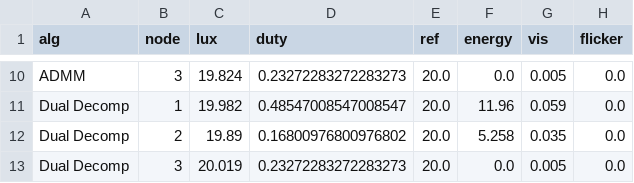
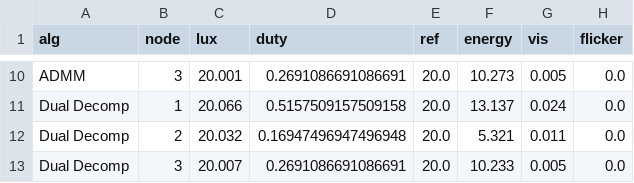
Before and after one commit to joao-tecnico-chad/SCDTR-project, a CSV file: results/alg_comparison_equal.csv, drawn as a sheet; only a part is shown, gaps mark what is left out; the diff covers the shown part only; the diff names each change by its address in the sheet, - before the commit and + after, or states it on an @@ line.

```diff
--- a/results/alg_comparison_equal.csv
+++ b/results/alg_comparison_equal.csv
-C10 (lux): 19.824
+C10 (lux): 20.001
-D10 (duty): 0.23272283272283273
+D10 (duty): 0.2691086691086691
-F10 (energy): 0.0
+F10 (energy): 10.273
-C11 (lux): 19.982
+C11 (lux): 20.066
-D11 (duty): 0.48547008547008547
+D11 (duty): 0.5157509157509158
-F11 (energy): 11.96
+F11 (energy): 13.137
-G11 (vis): 0.059
+G11 (vis): 0.024
-C12 (lux): 19.89
+C12 (lux): 20.032
-D12 (duty): 0.16800976800976802
+D12 (duty): 0.16947496947496948
-F12 (energy): 5.258
+F12 (energy): 5.321
-G12 (vis): 0.035
+G12 (vis): 0.011
-C13 (lux): 20.019
+C13 (lux): 20.007
-D13 (duty): 0.23272283272283273
+D13 (duty): 0.2691086691086691
-F13 (energy): 0.0
+F13 (energy): 10.233
```
Also changed, not shown: 31 edited cells elsewhere in this file, results/occupancy_change.csv, results/step_response_ff.csv, 11 other files.
